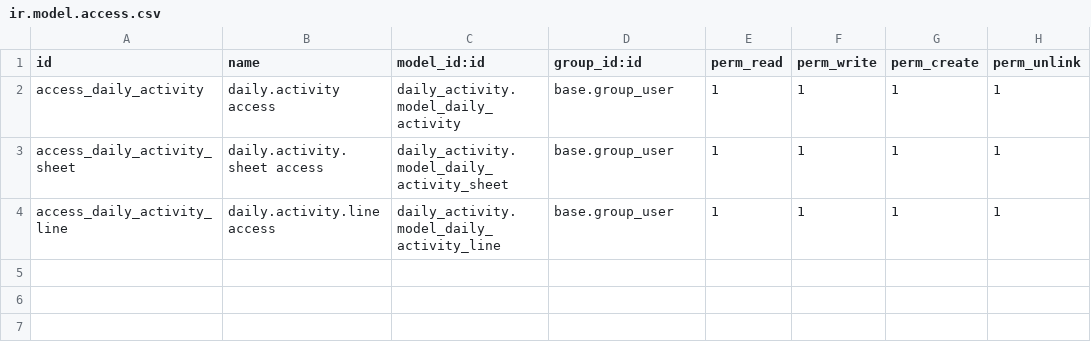
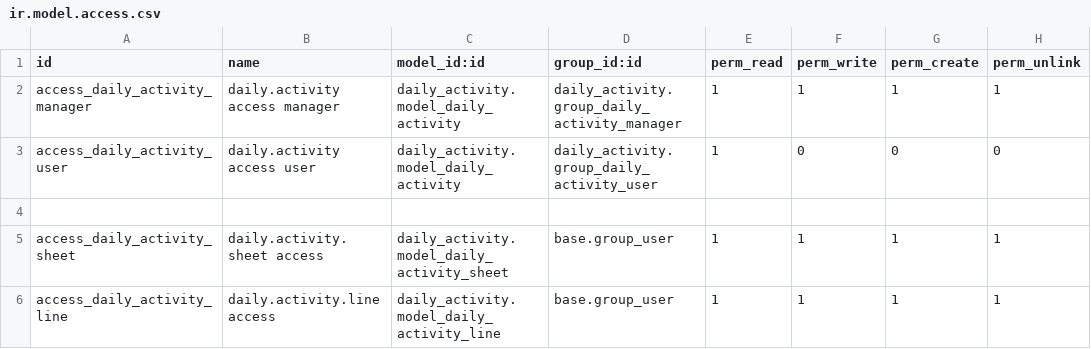
Before and after one commit to Saadismaili/upr3, a CSV file: daily_activity/security/ir.model.access.csv, drawn as a sheet.

Commit message:
Note Medecin et Activity rules

```diff
--- a/daily_activity/security/ir.model.access.csv
+++ b/daily_activity/security/ir.model.access.csv
@@ -1,3 +1,5 @@
 id,name,model_id:id,group_id:id,perm_read,perm_write,perm_create,perm_unlink
-access_daily_activity,daily.activity access,daily_activity.model_daily_activity,base.group_user,1,1,1,1
+access_daily_activity_manager,daily.activity access manager,daily_activity.model_daily_activity,daily_activity.group_daily_activity_manager,1,1,1,1
+access_daily_activity_user,daily.activity access user,daily_activity.model_daily_activity,daily_activity.group_daily_activity_user,1,0,0,0
+
 access_daily_activity_sheet,daily.activity.sheet access,daily_activity.model_daily_activity_sheet,base.group_user,1,1,1,1
```
Also changed, not shown: 12 other files.
